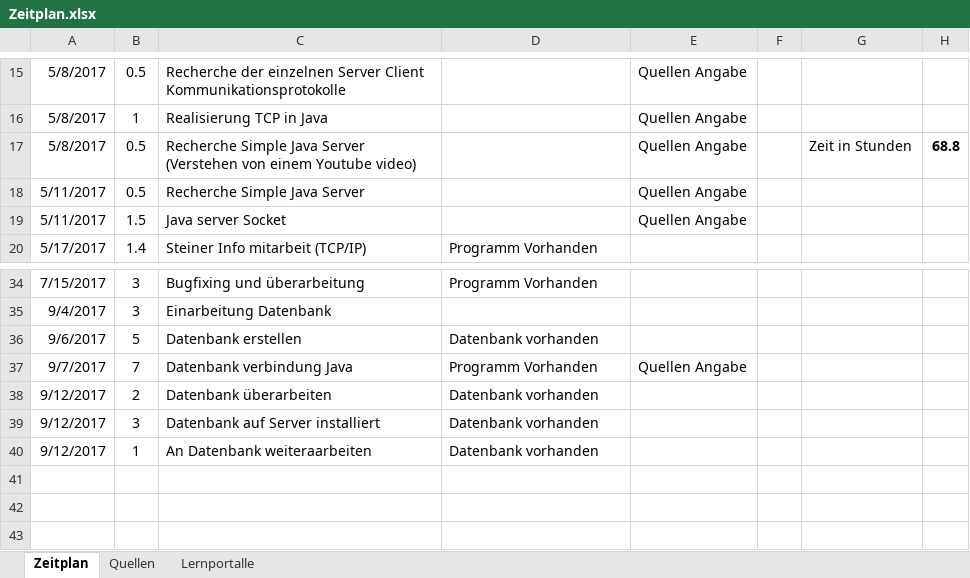
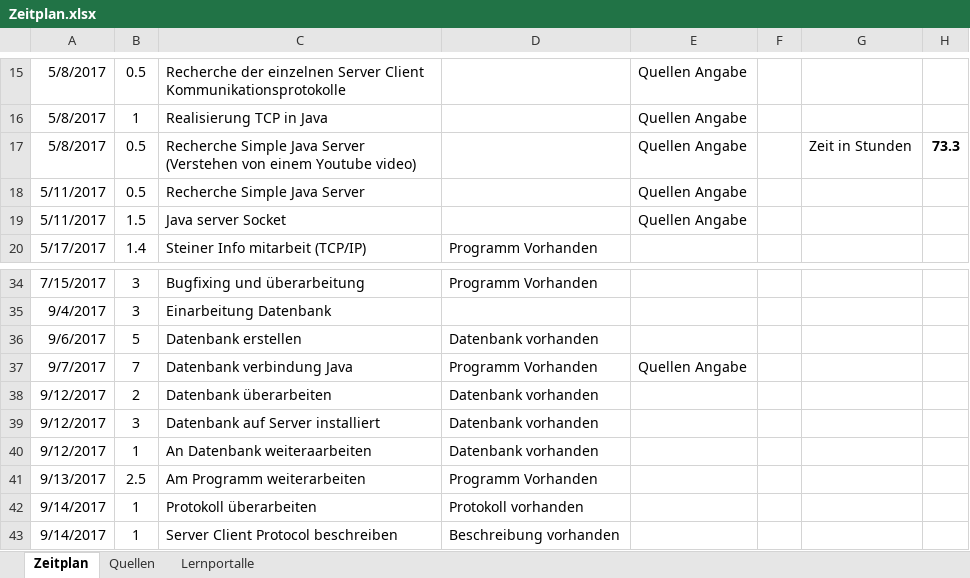
Before and after one commit to frelum13/Diplomarbeit, an Excel workbook: Zeitplan und Quellenangaben/Zeitplan.xlsx, sheet Zeitplan, drawn as a sheet; only a part is shown, gaps mark what is left out; values as stored, in another font and other column widths than the file's, no borders; the diff names each change by its address in the sheet, - before the commit and + after, or states it on an @@ line.

Commit message:
Protokoll

```diff
--- a/Zeitplan und Quellenangaben/Zeitplan.xlsx (sheet Zeitplan)
+++ b/Zeitplan und Quellenangaben/Zeitplan.xlsx (sheet Zeitplan)
-H17: 68.8
+H17: 73.3
+row 41: 9/13/2017 | 2.5 | Am Programm weiterarbeiten | Programm Vorhanden
+row 42: 9/14/2017 | 1 | Protokoll überarbeiten | Protokoll vorhanden
+row 43: 9/14/2017 | 1 | Server Client Protocol beschreiben | Beschreibung vorhanden
```
Also changed, not shown: 2 other files.
